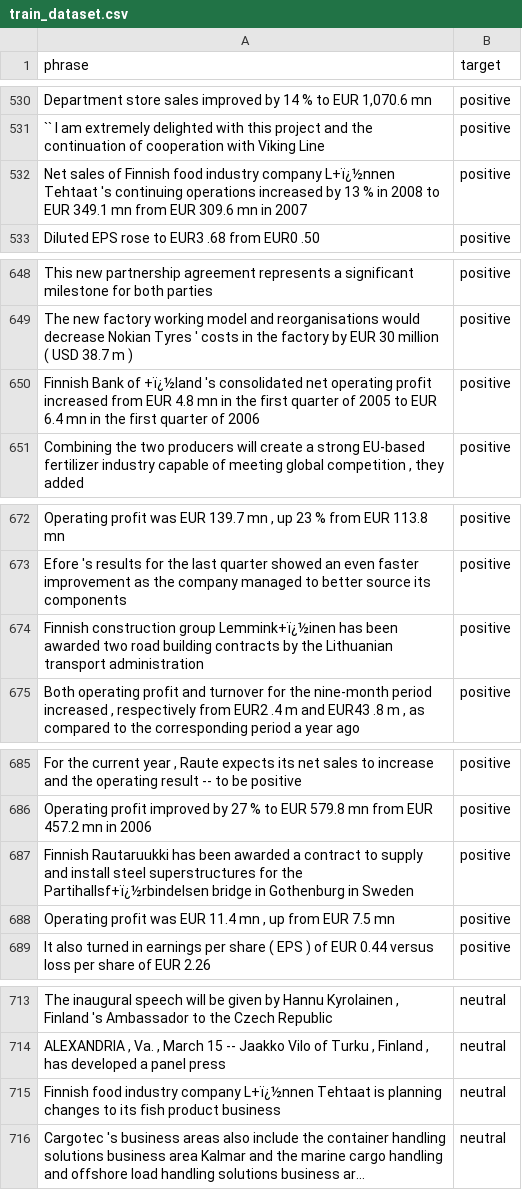
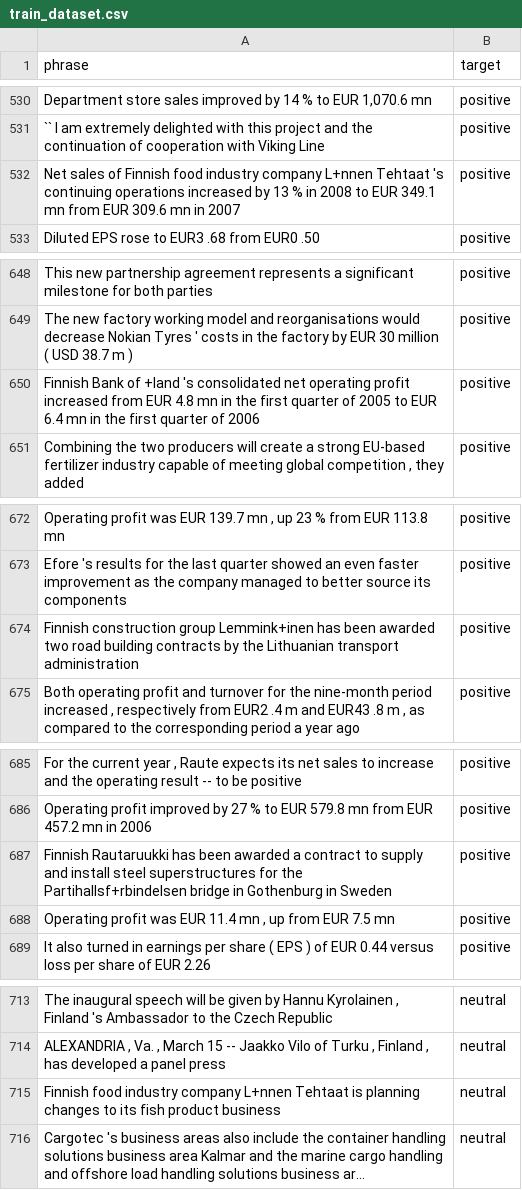
Before and after one commit to 2025-1-analitica-descriptiva/LAB-04-ingestion-de-texto-en-directorios-salvarezma, a CSV file: files/output/train_dataset.csv, drawn as a sheet; only a part is shown, gaps mark what is left out; long unchanged cells end in …; the diff covers the shown part only; the diff names each change by its address in the sheet, - before the commit and + after, or states it on an @@ line.

```diff
--- a/files/output/train_dataset.csv
+++ b/files/output/train_dataset.csv
-A532 (phrase): …industry company L+ï¿½nnen Tehtaat 's…
+A532 (phrase): …industry company L+nnen Tehtaat 's…
-A650 (phrase): …Bank of +ï¿½land 's consolidated…
+A650 (phrase): …Bank of +land 's consolidated…
-A674 (phrase): …construction group Lemmink+ï¿½inen has been…
+A674 (phrase): …construction group Lemmink+inen has been…
-A687 (phrase): …for the Partihallsf+ï¿½rbindelsen bridge in…
+A687 (phrase): …for the Partihallsf+rbindelsen bridge in…
-A715 (phrase): …industry company L+ï¿½nnen Tehtaat is…
+A715 (phrase): …industry company L+nnen Tehtaat is…
```
Also changed, not shown: 30 edited cells elsewhere in this file, files/output/test_dataset.csv, 1 other file.
